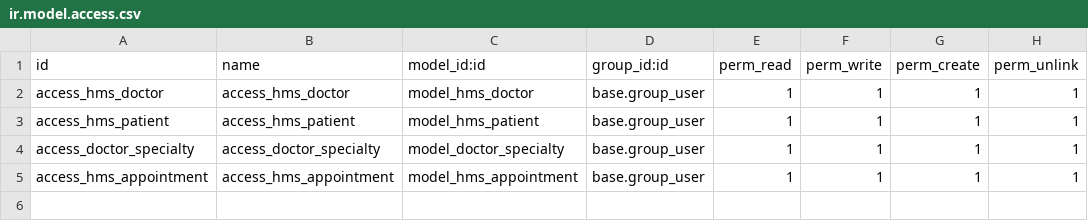
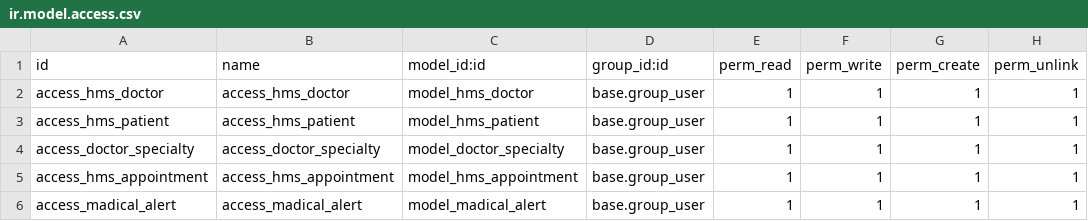
Before and after one commit to meet-almightycs/test, a CSV file: hms_module/security/ir.model.access.csv, drawn as a sheet.

```diff
--- a/hms_module/security/ir.model.access.csv
+++ b/hms_module/security/ir.model.access.csv
@@ -5 +5,2 @@ access_doctor_specialty,access_doctor_specialty,model_doctor_specialty,base.grou
 access_hms_appointment,access_hms_appointment,model_hms_appointment,base.group_user,1,1,1,1
+access_madical_alert,access_madical_alert,model_madical_alert,base.group_user,1,1,1,1
```
Also changed, not shown: 2 other files.
